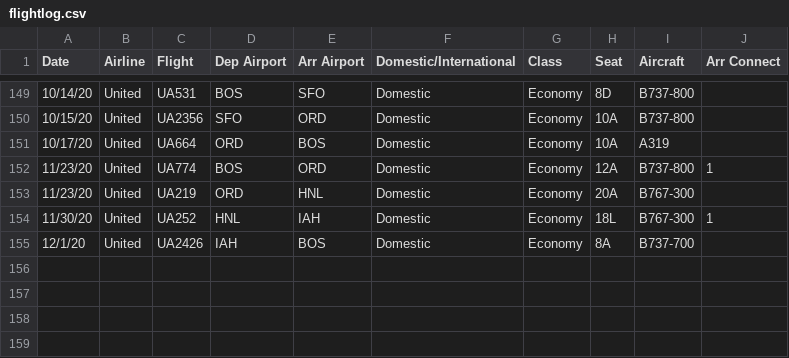
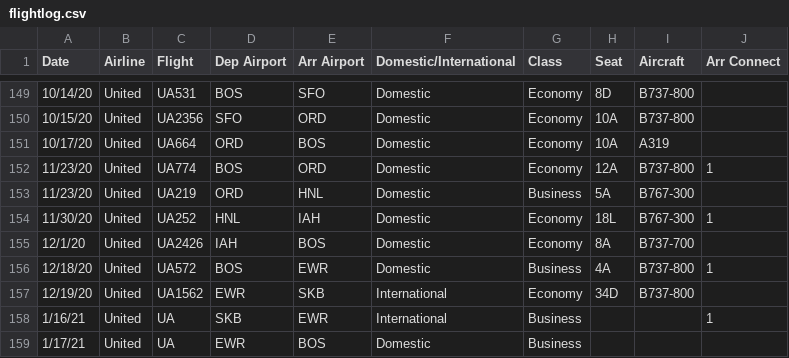
Before and after one commit to picrazy2/picrazy2.github.io, a CSV file: flightlog/flightlog.csv, drawn as a sheet; only a part is shown, gaps mark what is left out.

```diff
--- a/flightlog/flightlog.csv
+++ b/flightlog/flightlog.csv
@@ -152,4 +152,8 @@ Date,Airline,Flight,Dep Airport,Arr Airport,Domestic/International,Class,Seat,Ai
 11/23/20,United,UA774,BOS,ORD,Domestic,Economy,12A,B737-800,1
-11/23/20,United,UA219,ORD,HNL,Domestic,Economy,20A,B767-300,
+11/23/20,United,UA219,ORD,HNL,Domestic,Business,5A,B767-300,
 11/30/20,United,UA252,HNL,IAH,Domestic,Economy,18L,B767-300,1
 12/1/20,United,UA2426,IAH,BOS,Domestic,Economy,8A,B737-700,
+12/18/20,United,UA572,BOS,EWR,Domestic,Business,4A,B737-800,1
+12/19/20,United,UA1562,EWR,SKB,International,Economy,34D,B737-800,
+1/16/21,United,UA,SKB,EWR,International,Business,,,1
+1/17/21,United,UA,EWR,BOS,Domestic,Business,,,
```
Also changed, not shown: 14 other files.
